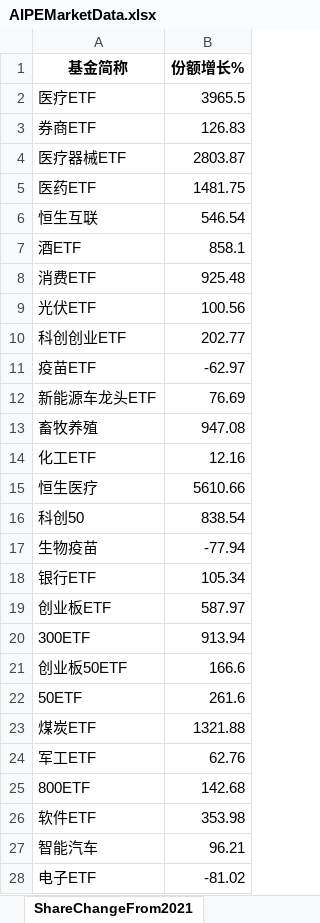
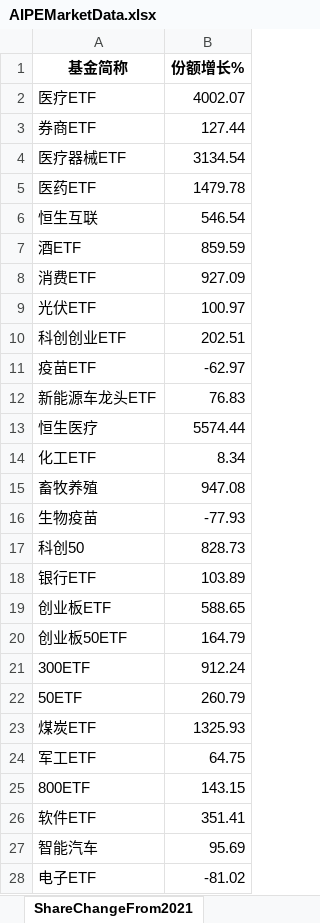
Before and after one commit to digital-era/AIPEMarketDashboard, an Excel workbook: AIPEMarketData.xlsx, sheet ShareChangeFrom2021, drawn as a sheet; only a part is shown; values as stored, in another font and other column widths than the file's, no borders; removed rows and columns are numbered as before the commit, all else as after; the diff covers the shown part only; the diff names each change by its address in the sheet, - before the commit and + after, or states it on an @@ line.

```diff
--- a/AIPEMarketData.xlsx (sheet ShareChangeFrom2021)
+++ b/AIPEMarketData.xlsx (sheet ShareChangeFrom2021)
-B2 (份额增长%): 3965.5
+B2 (份额增长%): 4002.07
-B3 (份额增长%): 126.83
+B3 (份额增长%): 127.44
-B4 (份额增长%): 2803.87
+B4 (份额增长%): 3134.54
-B5 (份额增长%): 1481.75
+B5 (份额增长%): 1479.78
-B7 (份额增长%): 858.1
+B7 (份额增长%): 859.59
-B8 (份额增长%): 925.48
+B8 (份额增长%): 927.09
-B9 (份额增长%): 100.56
+B9 (份额增长%): 100.97
-B10 (份额增长%): 202.77
+B10 (份额增长%): 202.51
-B12 (份额增长%): 76.69
+B12 (份额增长%): 76.83
+row 13: 恒生医疗 | 5574.44
+row 14: 化工ETF | 8.34
-row 14: 化工ETF | 12.16
-row 15: 恒生医疗 | 5610.66
-row 16: 科创50 | 838.54
-B16 (份额增长%): -77.94
+B16 (份额增长%): -77.93
+row 17: 科创50 | 828.73
-B18 (份额增长%): 105.34
+B18 (份额增长%): 103.89
-B19 (份额增长%): 587.97
+B19 (份额增长%): 588.65
-row 20: 300ETF | 913.94
-B20 (份额增长%): 166.6
+B20 (份额增长%): 164.79
+row 21: 300ETF | 912.24
-B22 (份额增长%): 261.6
+B22 (份额增长%): 260.79
-B23 (份额增长%): 1321.88
+B23 (份额增长%): 1325.93
-B24 (份额增长%): 62.76
+B24 (份额增长%): 64.75
-B25 (份额增长%): 142.68
+B25 (份额增长%): 143.15
-B26 (份额增长%): 353.98
+B26 (份额增长%): 351.41
-B27 (份额增长%): 96.21
+B27 (份额增长%): 95.69
```
Also changed, not shown: 5 added rows, 5 removed rows and 25 edited cells elsewhere in this sheet, sheet DistributeHotIndustry, sheet PriceThisYearChange, sheet ShareThisYearChange, sheet PriceChangeFrom2021, sheet TopStockInTopPotScore, sheet TopStockIn5DaysMainFund, 7 more sheets, 1 other file.
